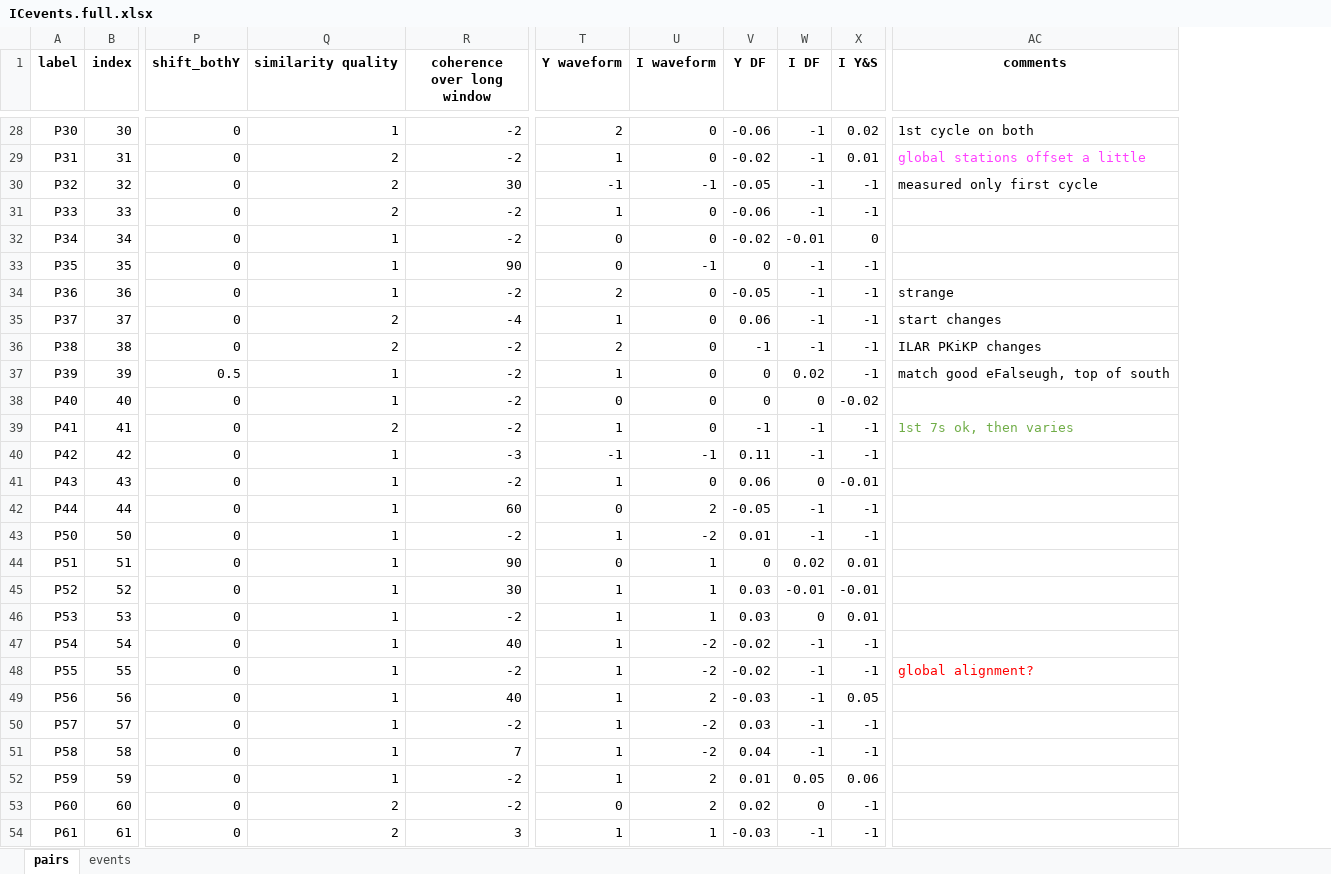
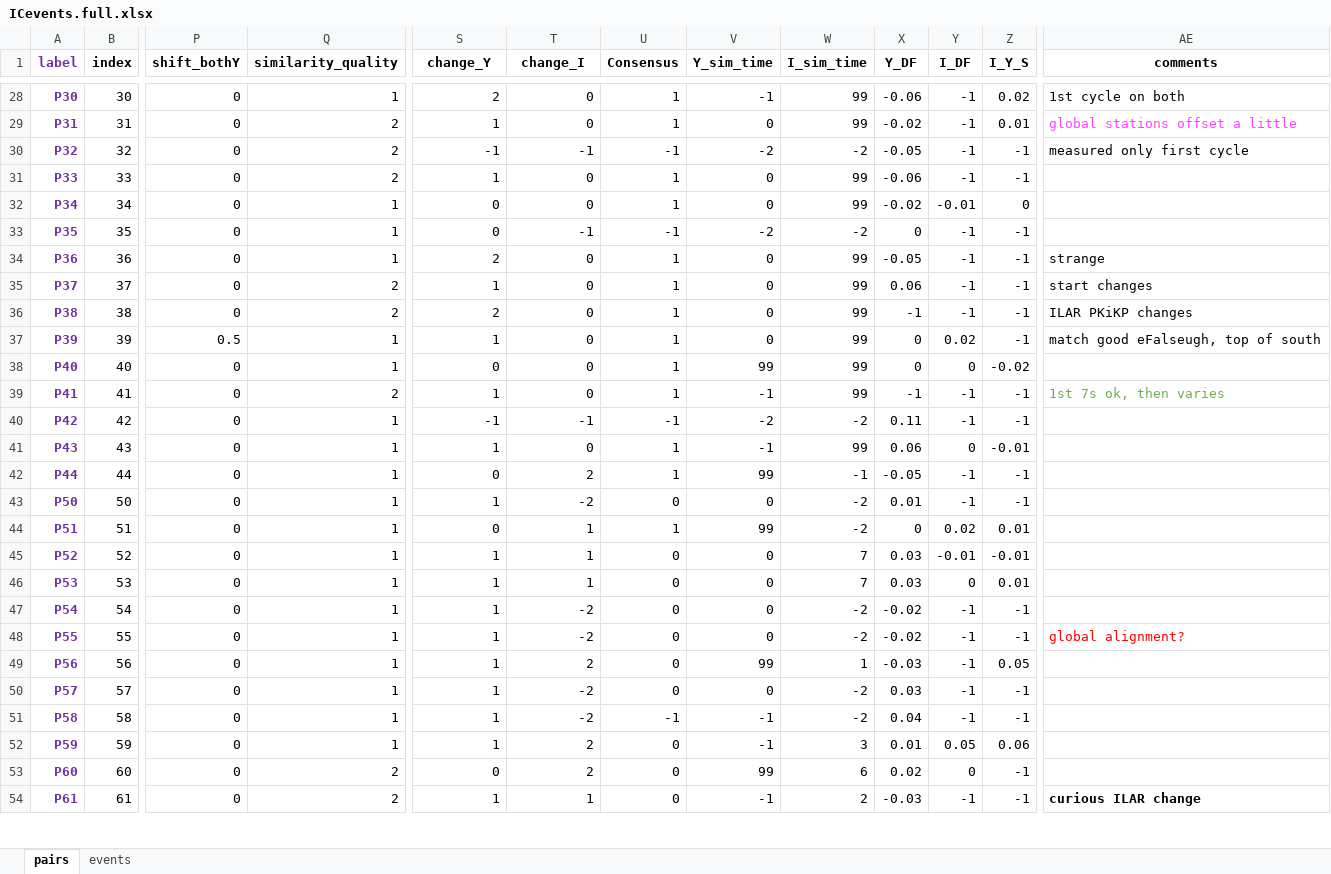
Before and after one commit to JohnVidale/Array_codes, an Excel workbook: Files/ICevents.full.xlsx, sheet pairs, drawn as a sheet; only a part is shown, gaps mark what is left out; values as stored, in another font and other column widths than the file's, no borders; removed rows and columns are numbered as before the commit, all else as after; the diff covers the shown part only; the diff names each change by its address in the sheet, - before the commit and + after, or states it on an @@ line.

```diff
--- a/Files/ICevents.full.xlsx (sheet pairs)
+++ b/Files/ICevents.full.xlsx (sheet pairs)
-column R (coherence over long window), rows 28-54: -2 | -2 | 30 | -2 | -2 | 90 | -2 | -4 | -2 | -2 | -2 | -2 | -3 | -2 | 60 | -2 | 90 | 30 | -2 | 40 | -2 | 40 | -2 | 7 | -2 | -2 | 3
+column U (Consensus), rows 28-54: 1 | 1 | -1 | 1 | 1 | -1 | 1 | 1 | 1 | 1 | 1 | 1 | -1 | 1 | 1 | 0 | 1 | 0 | 0 | 0 | 0 | 0 | 0 | -1 | 0 | 0 | 0
+column V (Y_sim_time), rows 28-54: -1 | 0 | -2 | 0 | 0 | -2 | 0 | 0 | 0 | 0 | 99 | -1 | -2 | -1 | 99 | 0 | 99 | 0 | 0 | 0 | 0 | 99 | 0 | -1 | -1 | 99 | -1
+column W (I_sim_time), rows 28-54: 99 | 99 | -2 | 99 | 99 | -2 | 99 | 99 | 99 | 99 | 99 | 99 | -2 | 99 | -1 | -2 | -2 | 7 | 7 | -2 | -2 | 1 | -2 | -2 | 3 | 6 | 2
-A1:A54 text colour: black
+A1:A54 text colour: #7030A0
-Q1: similarity quality
+Q1: similarity_quality
-S1: Y waveform
+S1: change_Y
-T1: I waveform
+T1: change_I
-X1: Y DF
+X1: Y_DF
-Y1: I DF
+Y1: I_DF
-Z1: I Y&S
+Z1: I_Y_S
-A28:A54 bold: off
+A28:A54 bold: on
-AE54 (comments): (empty)
+AE54 (comments): curious ILAR change
```
Also changed, not shown: cell formats elsewhere in this sheet, 15 other files.
